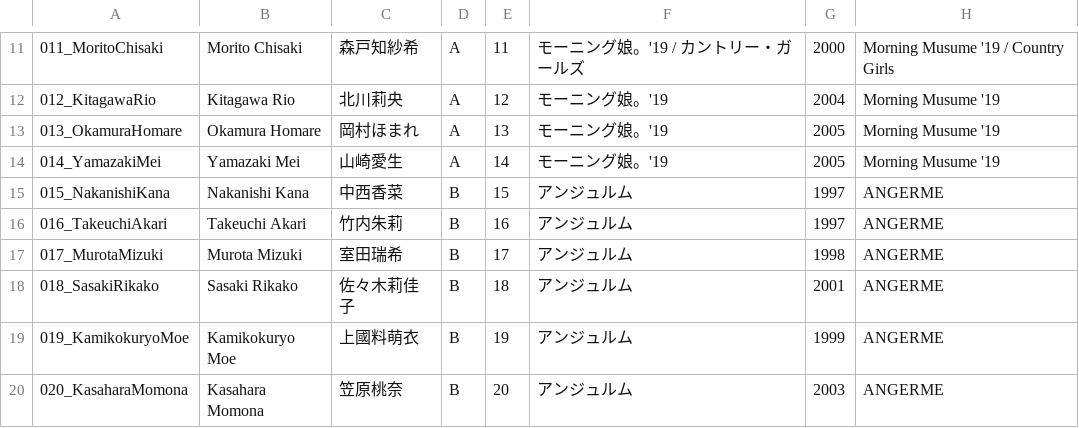
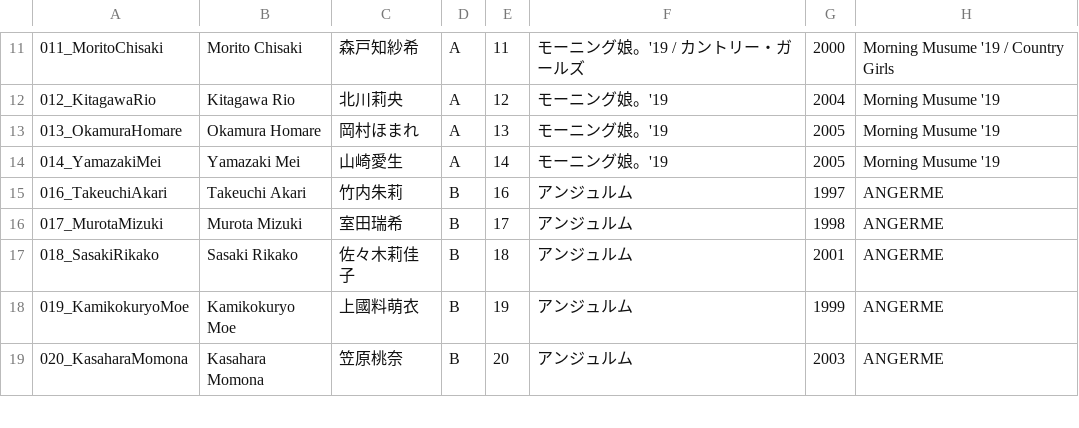
Before and after one commit to hello-project/hello-project.github.io, a CSV file: trainee_info.csv, drawn as a sheet; only a part is shown, gaps mark what is left out.

Commit message:
Update trainee_info.csv

```diff
--- a/trainee_info.csv
+++ b/trainee_info.csv
@@ -14,3 +14,2 @@
 014_YamazakiMei,Yamazaki Mei,山崎愛生,A,14,モーニング娘。'19,2005,Morning Musume '19
-015_NakanishiKana,Nakanishi Kana,中西香菜,B,15,アンジュルム,1997,ANGERME
 016_TakeuchiAkari,Takeuchi Akari,竹内朱莉,B,16,アンジュルム,1997,ANGERME
```
